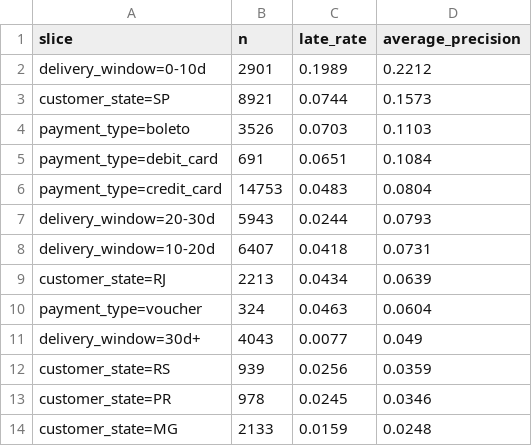
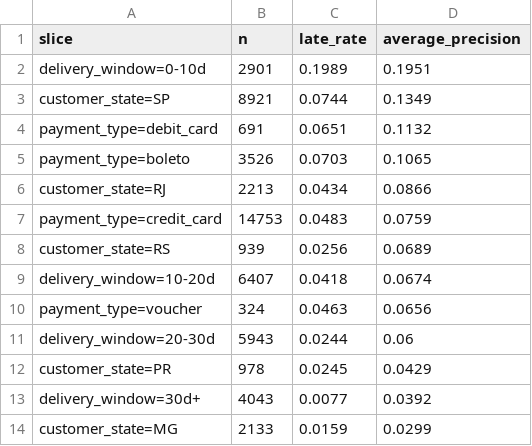
Before and after one commit to tutusl/olist-delivery-delay-risk, a CSV file: reports/error_analysis.csv, drawn as a sheet.

```diff
--- a/reports/error_analysis.csv
+++ b/reports/error_analysis.csv
@@ -1,14 +1,14 @@
 slice,n,late_rate,average_precision
-delivery_window=0-10d,2901,0.1989,0.2212
-customer_state=SP,8921,0.0744,0.1573
-payment_type=boleto,3526,0.0703,0.1103
-payment_type=debit_card,691,0.0651,0.1084
-payment_type=credit_card,14753,0.0483,0.0804
-delivery_window=20-30d,5943,0.0244,0.0793
-delivery_window=10-20d,6407,0.0418,0.0731
-customer_state=RJ,2213,0.0434,0.0639
-payment_type=voucher,324,0.0463,0.0604
-delivery_window=30d+,4043,0.0077,0.049
-customer_state=RS,939,0.0256,0.0359
-customer_state=PR,978,0.0245,0.0346
-customer_state=MG,2133,0.0159,0.0248
+delivery_window=0-10d,2901,0.1989,0.1951
+customer_state=SP,8921,0.0744,0.1349
+payment_type=debit_card,691,0.0651,0.1132
+payment_type=boleto,3526,0.0703,0.1065
+customer_state=RJ,2213,0.0434,0.0866
+payment_type=credit_card,14753,0.0483,0.0759
+customer_state=RS,939,0.0256,0.0689
+delivery_window=10-20d,6407,0.0418,0.0674
+payment_type=voucher,324,0.0463,0.0656
+delivery_window=20-30d,5943,0.0244,0.06
+customer_state=PR,978,0.0245,0.0429
+delivery_window=30d+,4043,0.0077,0.0392
+customer_state=MG,2133,0.0159,0.0299
```
Also changed, not shown: reports/feature_importance.csv, 5 other files.
